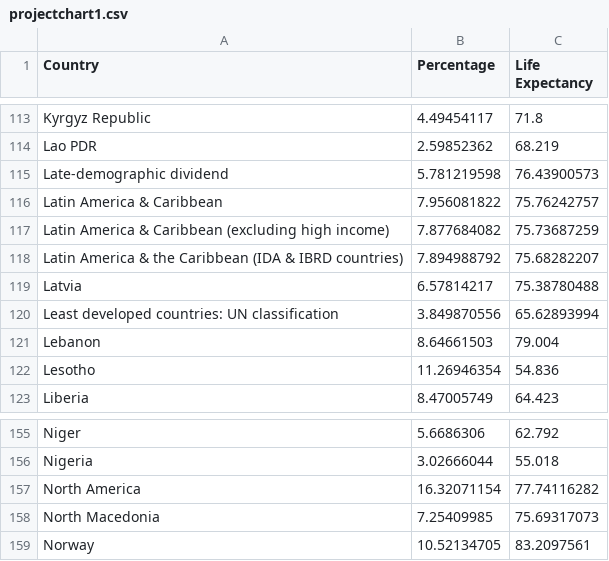
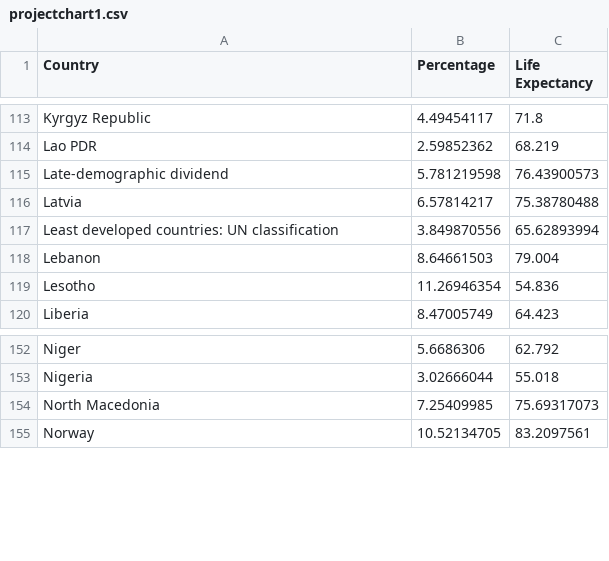
Before and after one commit to lizziealliott/lizziealliott.github.io, a CSV file: projectchart1.csv, drawn as a sheet; only a part is shown, gaps mark what is left out.

Commit message:
Update projectchart1.csv

```diff
--- a/projectchart1.csv
+++ b/projectchart1.csv
@@ -115,5 +115,2 @@ Lao PDR,2.59852362,68.219
 Late-demographic dividend,5.781219598,76.43900573
-Latin America & Caribbean,7.956081822,75.76242757
-Latin America & Caribbean (excluding high income),7.877684082,75.73687259
-Latin America & the Caribbean (IDA & IBRD countries),7.894988792,75.68282207
 Latvia,6.57814217,75.38780488
@@ -156,3 +153,2 @@ Niger,5.6686306,62.792
 Nigeria,3.02666044,55.018
-North America,16.32071154,77.74116282
 North Macedonia,7.25409985,75.69317073
```
